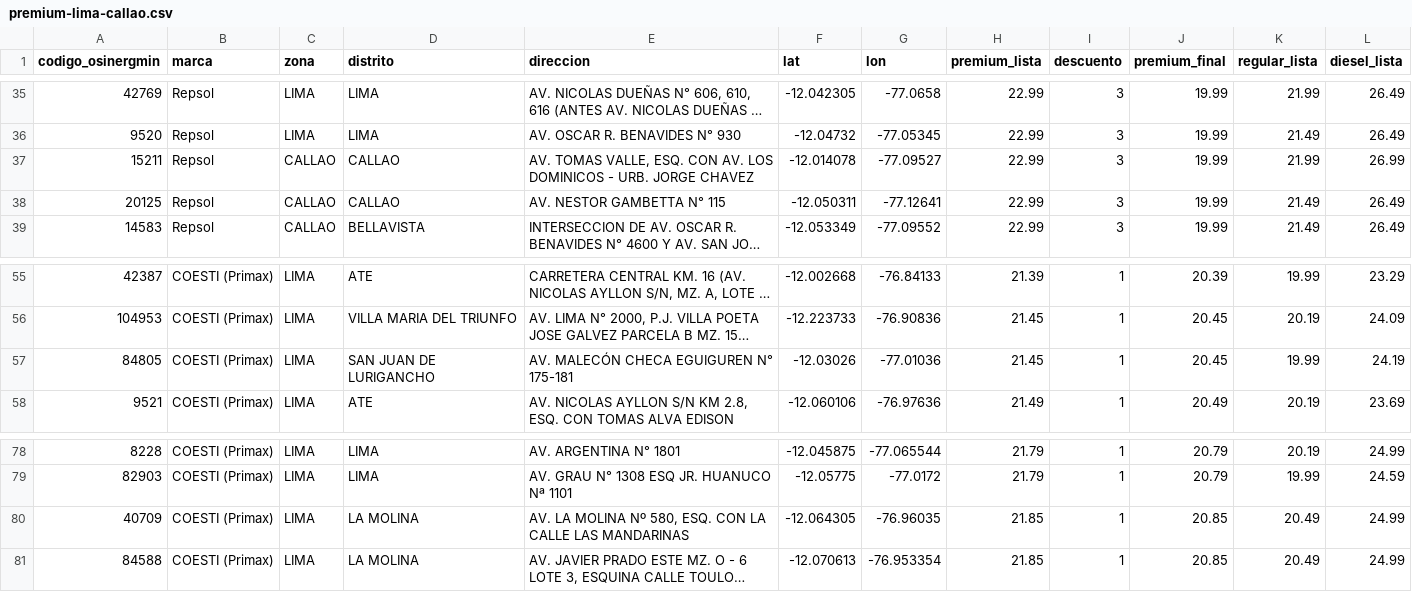
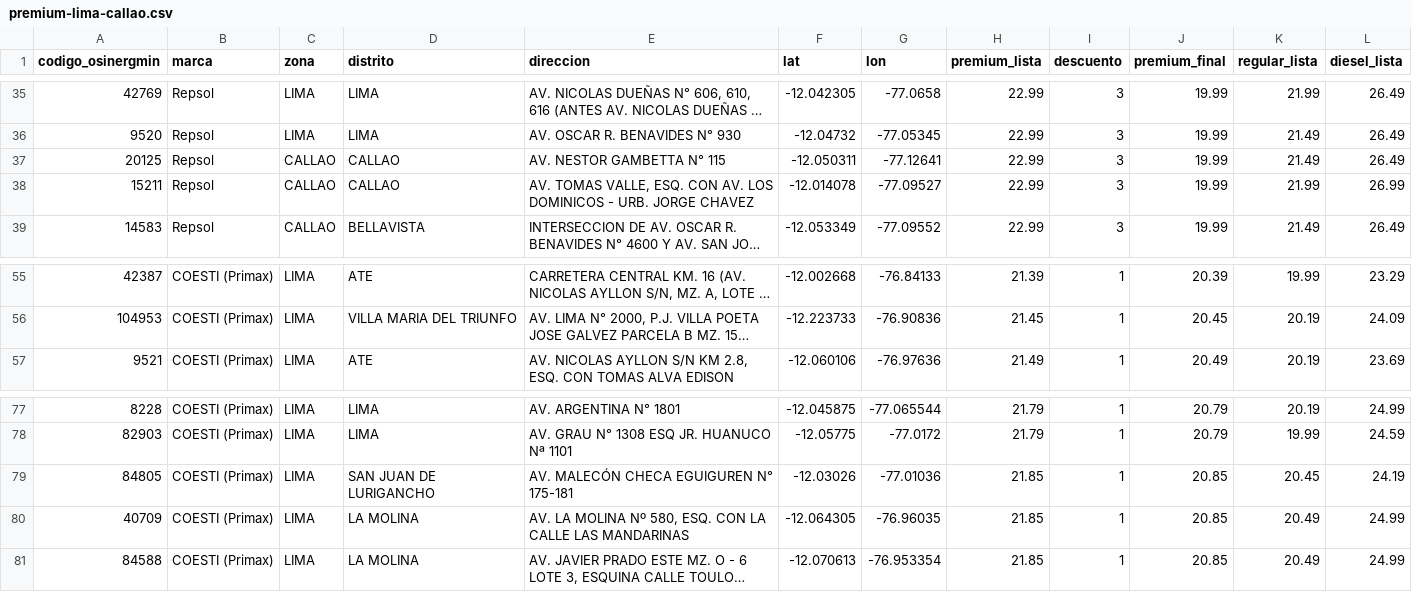
Before and after one commit to Yufagb/grifos-lima, a CSV file: data/premium-lima-callao.csv, drawn as a sheet; only a part is shown, gaps mark what is left out; long unchanged cells end in …; removed rows and columns are numbered as before the commit, all else as after; the diff names each change by its address in the sheet, - before the commit and + after, or states it on an @@ line.

```diff
--- a/data/premium-lima-callao.csv
+++ b/data/premium-lima-callao.csv
@@ row 38 moved to row 37: 20125 @@
-row 57: 84805 | COESTI (Primax) | LIMA | SAN JUAN DE LURIGANCHO | AV. MALECÓN CHECA EGUIGUREN N° 175-181 | -12.03026 | -77.01036 | 21.45 | 1 | 20.45 | 19.99 | 24.19
+row 79: 84805 | COESTI (Primax) | LIMA | SAN JUAN DE LURIGANCHO | AV. MALECÓN CHECA EGUIGUREN N° 175-181 | -12.03026 | -77.01036 | 21.85 | 1 | 20.85 | 20.45 | 24.19
```
Also changed, not shown: data/mymaps-lima-callao.csv, 1 other file.
